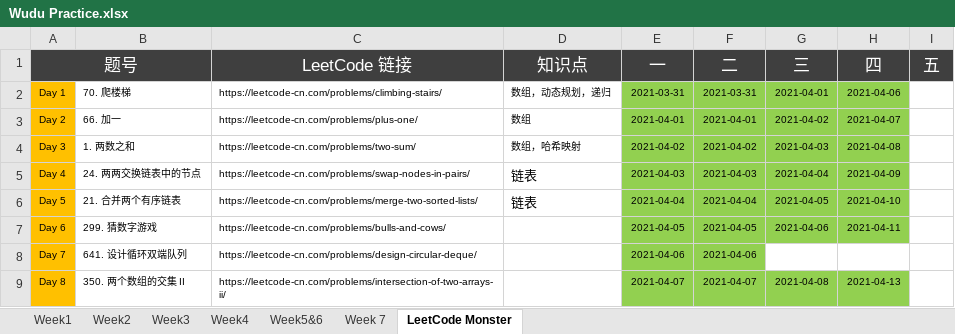
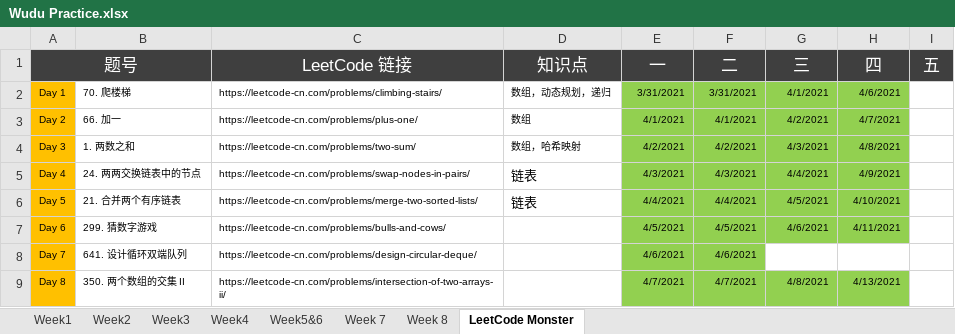
Before and after one commit to automano/Golang-LeetCode, an Excel workbook: Wudu Practice.xlsx, sheet LeetCode Monster, drawn as a sheet; only a part is shown; values as stored, in another font and other column widths than the file's, no borders; the diff covers the shown part only; the diff names each change by its address in the sheet, - before the commit and + after, or states it on an @@ line.

```diff
--- a/Wudu Practice.xlsx (sheet LeetCode Monster)
+++ b/Wudu Practice.xlsx (sheet LeetCode Monster)
+sheet tab: Week 8
-E2 (一): 2021-03-31
+E2 (一): 3/31/2021
-F2 (二): 2021-03-31
+F2 (二): 3/31/2021
-G2 (三): 2021-04-01
+G2 (三): 4/1/2021
-H2 (四): 2021-04-06
+H2 (四): 4/6/2021
-E3 (一): 2021-04-01
+E3 (一): 4/1/2021
-F3 (二): 2021-04-01
+F3 (二): 4/1/2021
-G3 (三): 2021-04-02
+G3 (三): 4/2/2021
-H3 (四): 2021-04-07
+H3 (四): 4/7/2021
-E4 (一): 2021-04-02
+E4 (一): 4/2/2021
-F4 (二): 2021-04-02
+F4 (二): 4/2/2021
-G4 (三): 2021-04-03
+G4 (三): 4/3/2021
-H4 (四): 2021-04-08
+H4 (四): 4/8/2021
-E5 (一): 2021-04-03
+E5 (一): 4/3/2021
-F5 (二): 2021-04-03
+F5 (二): 4/3/2021
-G5 (三): 2021-04-04
+G5 (三): 4/4/2021
-H5 (四): 2021-04-09
+H5 (四): 4/9/2021
-E6 (一): 2021-04-04
+E6 (一): 4/4/2021
-F6 (二): 2021-04-04
+F6 (二): 4/4/2021
-G6 (三): 2021-04-05
+G6 (三): 4/5/2021
-H6 (四): 2021-04-10
+H6 (四): 4/10/2021
-E7 (一): 2021-04-05
+E7 (一): 4/5/2021
-F7 (二): 2021-04-05
+F7 (二): 4/5/2021
-G7 (三): 2021-04-06
+G7 (三): 4/6/2021
-H7 (四): 2021-04-11
+H7 (四): 4/11/2021
-E8 (一): 2021-04-06
+E8 (一): 4/6/2021
-F8 (二): 2021-04-06
+F8 (二): 4/6/2021
-E9 (一): 2021-04-07
+E9 (一): 4/7/2021
-F9 (二): 2021-04-07
+F9 (二): 4/7/2021
-G9 (三): 2021-04-08
+G9 (三): 4/8/2021
-H9 (四): 2021-04-13
+H9 (四): 4/13/2021
```
Also changed, not shown: 107 edited cells elsewhere in this sheet, sheet Week3, sheet Week4, sheet Week5&6, sheet Week1, sheet Week2, sheet Week 7, 1 other file.
